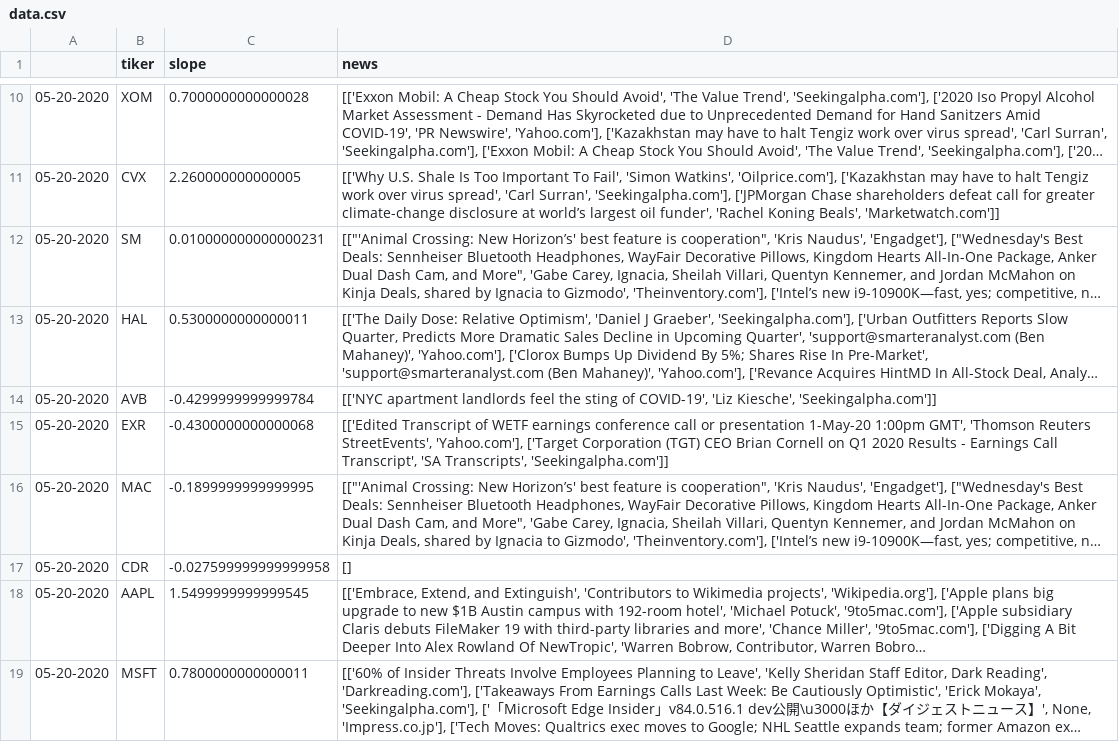
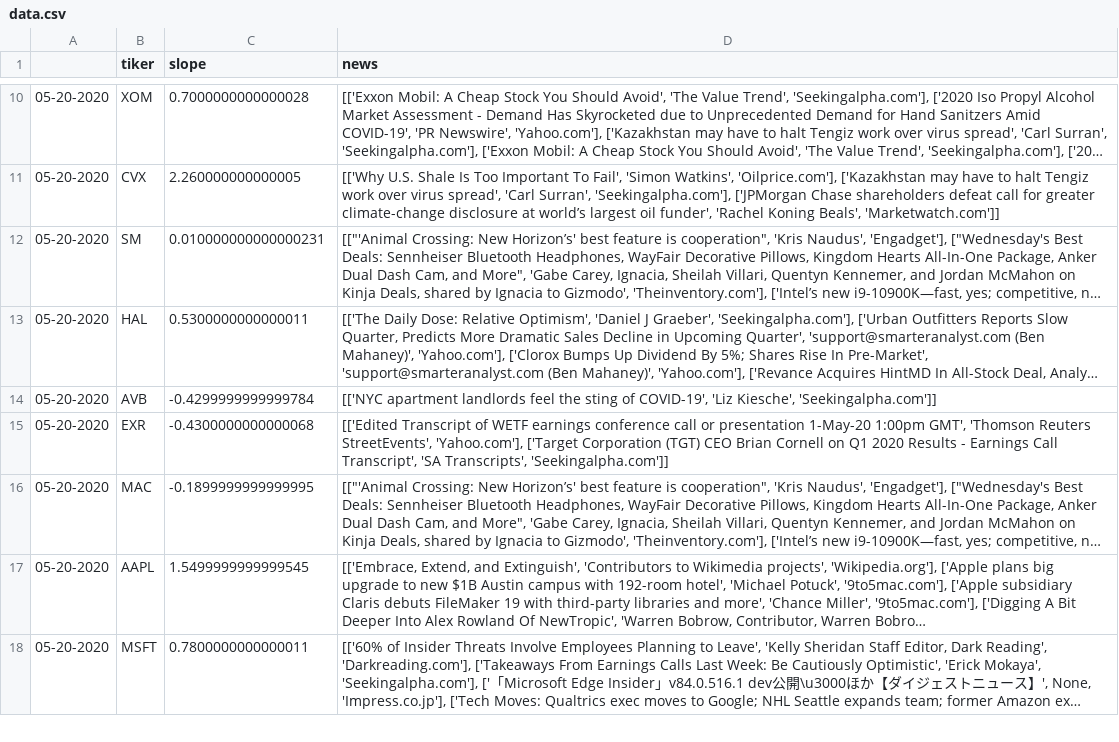
Before and after one commit to ntohq/stock-headline-data-set, a CSV file: data.csv, drawn as a sheet; only a part is shown, gaps mark what is left out; long unchanged cells end in …; the diff names each change by its address in the sheet, - before the commit and + after, or states it on an @@ line.

Commit message:
Removed Stock
Could not find news on CDR

```diff
--- a/data.csv
+++ b/data.csv
-row 17: 05-20-2020 | CDR | -0.027599999999999958 | []
```
